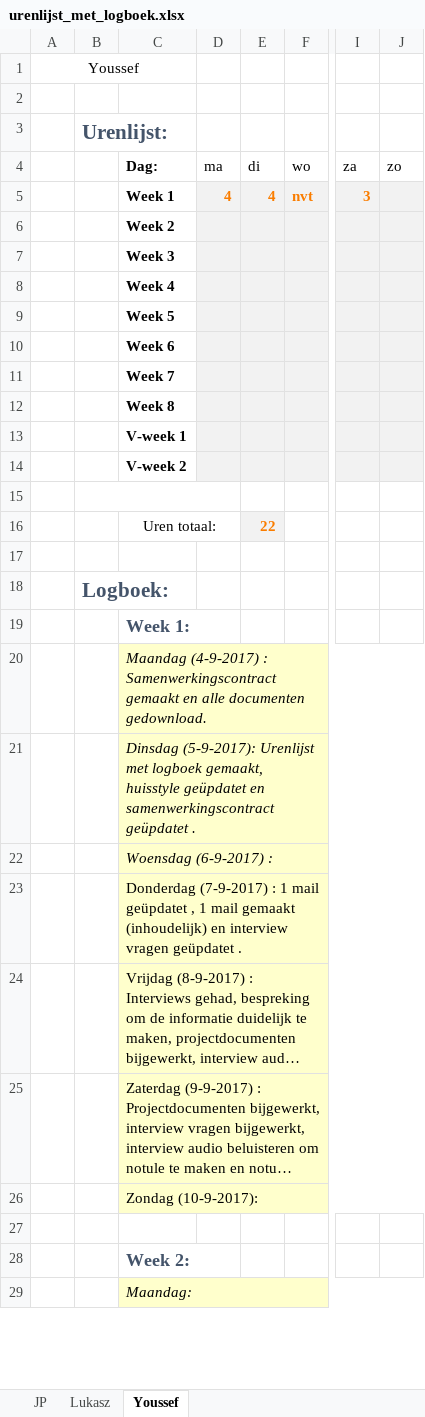
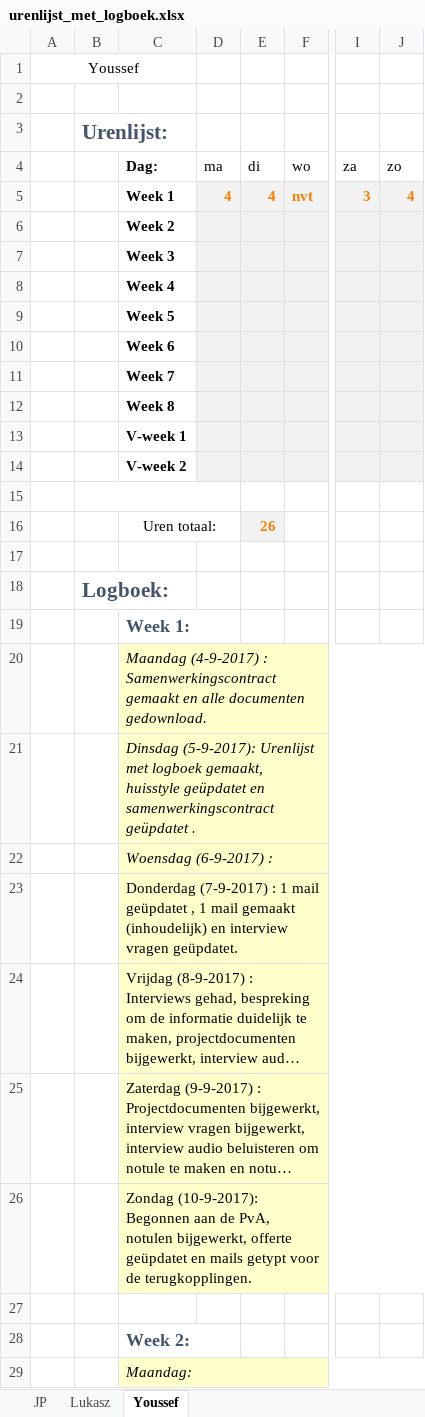
Before and after one commit to jpslimmen2/Barroc-IT-Groep-2, an Excel workbook: documentation/urenlijst_met_logboek.xlsx, sheet Youssef, drawn as a sheet; only a part is shown, gaps mark what is left out; long unchanged cells end in …; values as stored, in another font and other column widths than the file's, no borders; the diff names each change by its address in the sheet, - before the commit and + after, or states it on an @@ line.

Commit message:
Offerte v2.0, sending folder v1.0, mails v2.0, logboek v1.6 (Youssef)
+- Offerte
+ Sending folder
+- Mails
+- Logboek

```diff
--- a/documentation/urenlijst_met_logboek.xlsx (sheet Youssef)
+++ b/documentation/urenlijst_met_logboek.xlsx (sheet Youssef)
-J5 (zo): (empty)
+J5 (zo): 4
-E16 (di): 22
+E16 (di): 26
-C23 (Dag:): …interview vragen geüpdatet .
+C23 (Dag:): …interview vragen geüpdatet.
-C26 (Dag:): Zondag (10-9-2017):
+C26 (Dag:): Zondag (10-9-2017): Begonnen aan de PvA, notulen bijgewerkt, offerte geüpdatet en mails getypt voor de terugkopplingen.
```
Also changed, not shown: 6 other files.
